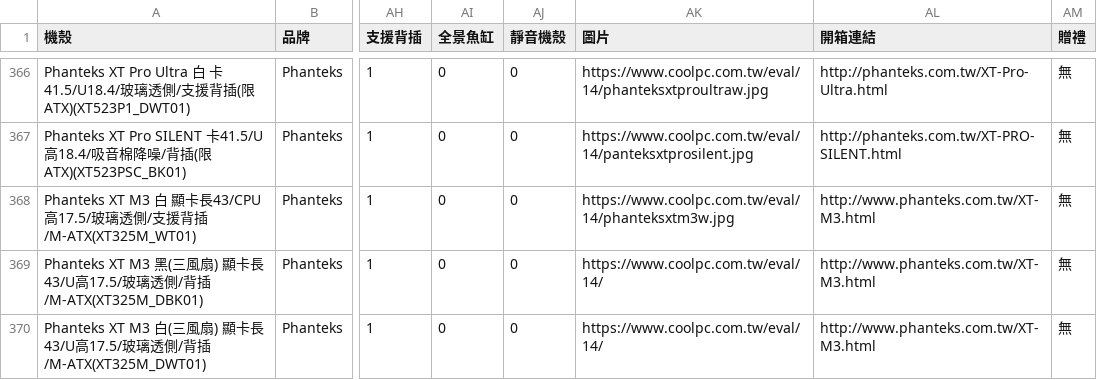
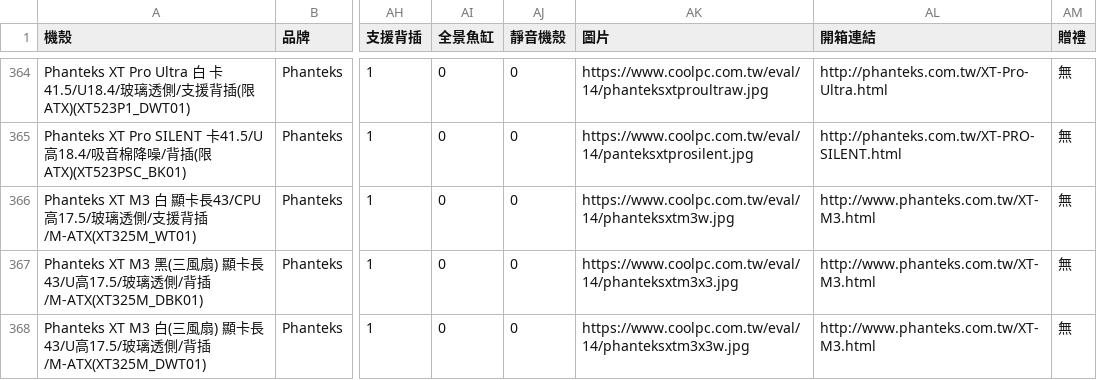
Before and after one commit to douobb/pc_case_data, a CSV file: pc_case.csv, drawn as a sheet; only a part is shown, gaps mark what is left out; addresses are those after the commit; the diff covers the shown part only; the diff names each change by its address in the sheet, - before the commit and + after, or states it on an @@ line.

```diff
--- a/pc_case.csv
+++ b/pc_case.csv
-AK367 (圖片): https://www.coolpc.com.tw/eval/14/
+AK367 (圖片): https://www.coolpc.com.tw/eval/14/phanteksxtm3x3.jpg
-AK368 (圖片): https://www.coolpc.com.tw/eval/14/
+AK368 (圖片): https://www.coolpc.com.tw/eval/14/phanteksxtm3x3w.jpg
```
Also changed, not shown: 2 removed rows and 9 edited cells elsewhere in this file, 1 other file.
